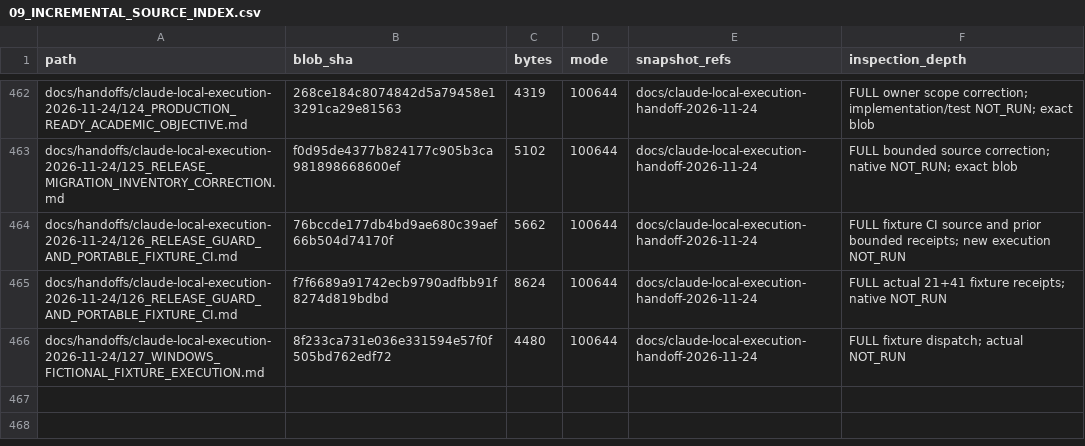
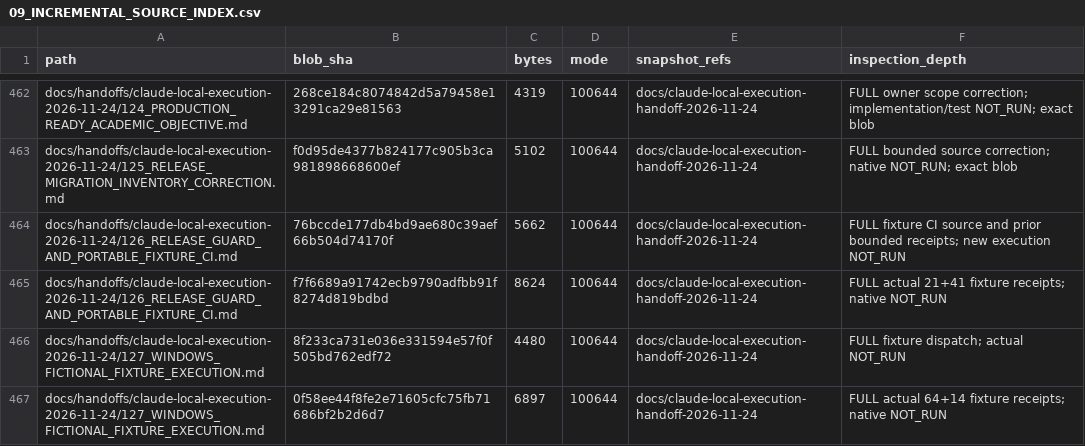
Before and after one commit to newonathe/OrgResource, a CSV file: docs/project-continuity/09_INCREMENTAL_SOURCE_INDEX.csv, drawn as a sheet; only a part is shown, gaps mark what is left out.

Commit message:
docs: record actual Windows guard fixture acceptance

```diff
--- a/docs/project-continuity/09_INCREMENTAL_SOURCE_INDEX.csv
+++ b/docs/project-continuity/09_INCREMENTAL_SOURCE_INDEX.csv
@@ -466 +466,2 @@
 "docs/handoffs/claude-local-execution-2026-11-24/127_WINDOWS_FICTIONAL_FIXTURE_EXECUTION.md","8f233ca731e036e331594e57f0f505bd762edf72","4480","100644","docs/claude-local-execution-handoff-2026-11-24","FULL fixture dispatch; actual NOT_RUN"
+"docs/handoffs/claude-local-execution-2026-11-24/127_WINDOWS_FICTIONAL_FIXTURE_EXECUTION.md","0f58ee44f8fe2e71605cfc75fb71686bf2b2d6d7","6897","100644","docs/claude-local-execution-handoff-2026-11-24","FULL actual 64+14 fixture receipts; native NOT_RUN"
```
Also changed, not shown: 5 other files.
